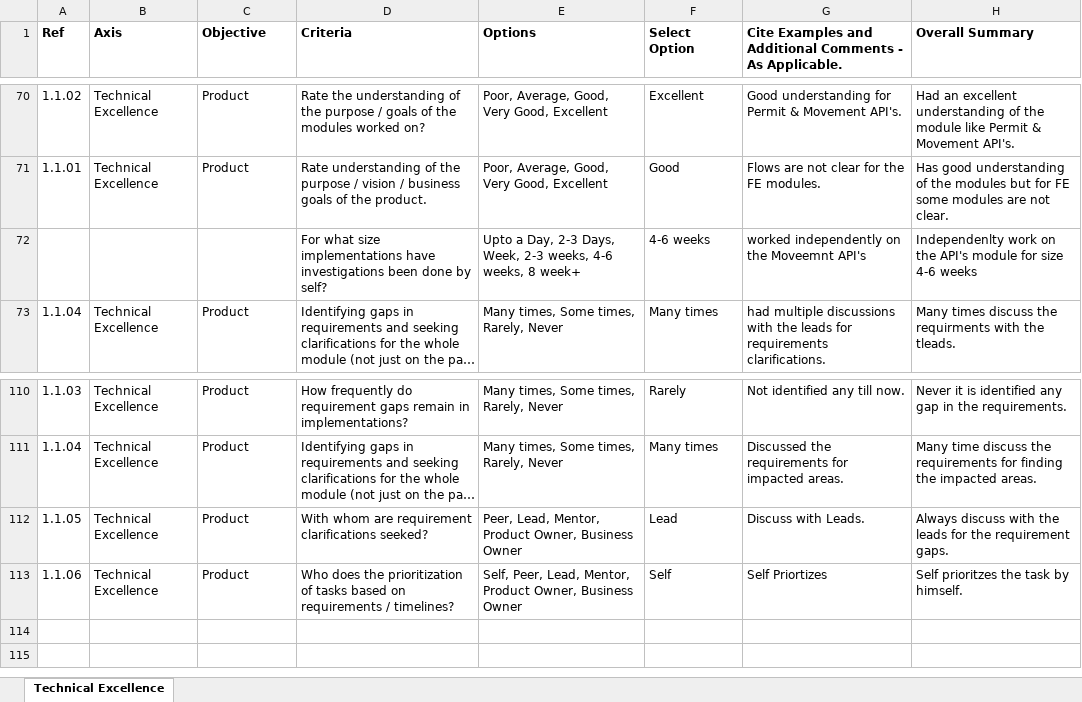
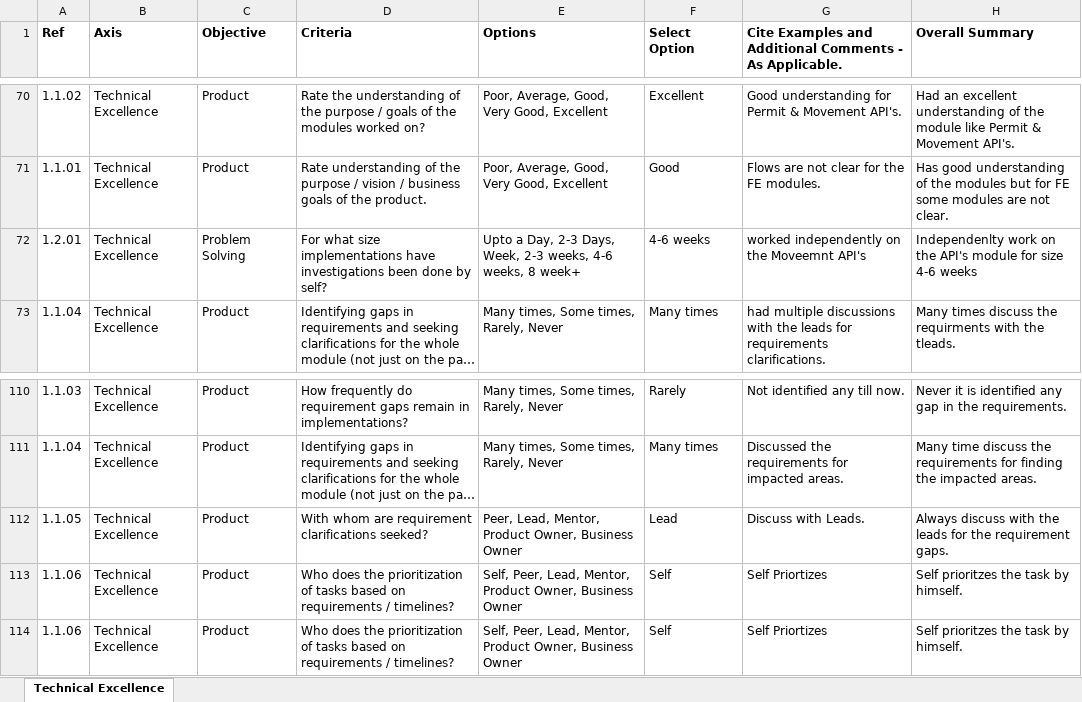
Before and after one commit to pushpvardhan/Feedback-Summary-Generator, an Excel workbook: Peer Form 1.xlsx, sheet Technical Excellence, drawn as a sheet; only a part is shown, gaps mark what is left out; long unchanged cells end in …; values as stored, in another font and other column widths than the file's, no borders; the diff names each change by its address in the sheet, - before the commit and + after, or states it on an @@ line.

```diff
--- a/Peer Form 1.xlsx (sheet Technical Excellence)
+++ b/Peer Form 1.xlsx (sheet Technical Excellence)
-A72 (Ref): (empty)
+A72 (Ref): 1.2.01
-B72 (Axis): (empty)
+B72 (Axis): Technical Excellence
-C72 (Objective): (empty)
+C72 (Objective): Problem Solving
+row 113: 1.1.06 | Technical Excellence | Product | Who does the prioritization of tasks based on requirements / timelines? | Self, Peer, Lead, Mentor, Product Owner, Business Owner | Self | Self Priortizes | Self prioritzes the task by himself.
```
Also changed, not shown: 3 other files.
